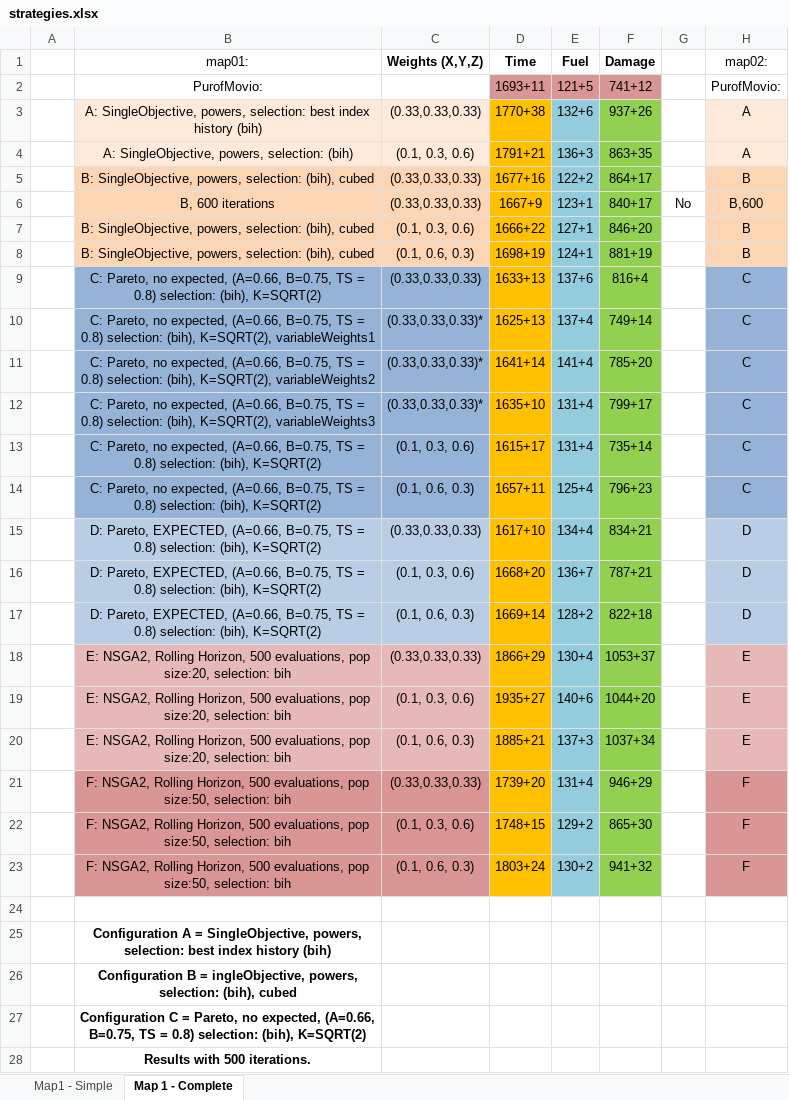
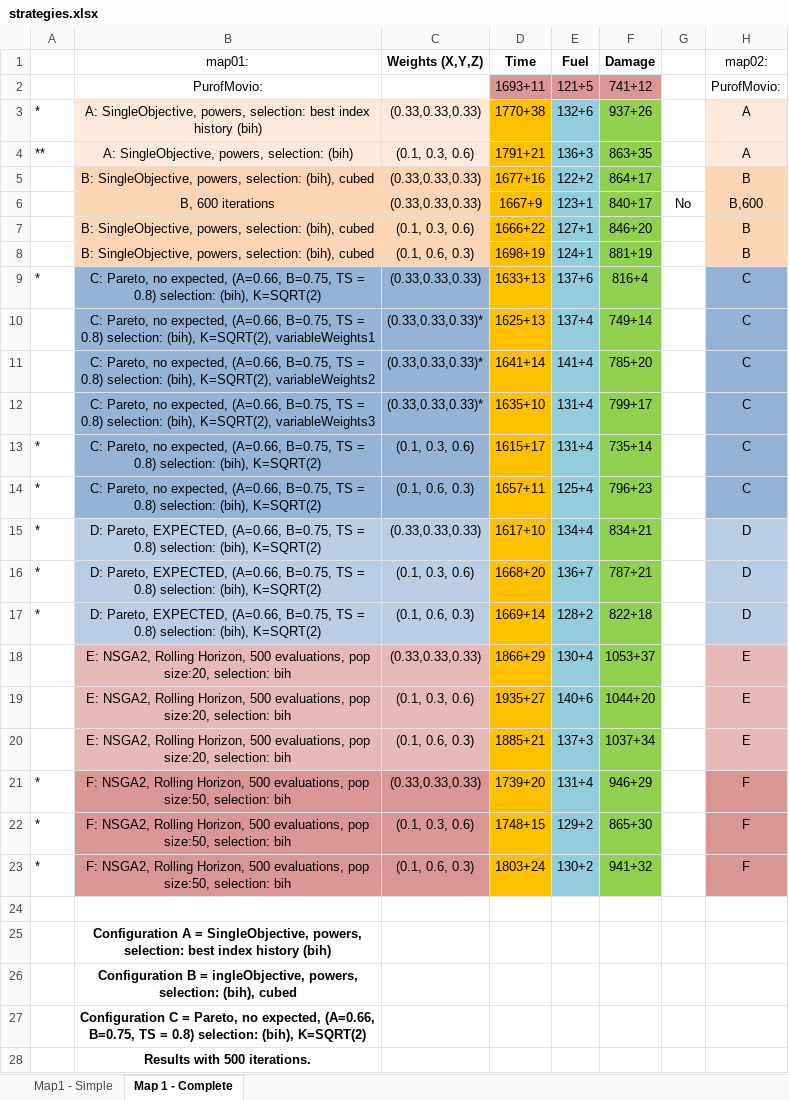
Before and after one commit to EssexUniversityMCTS/MultiObjectiveMCTS, an Excel workbook: strategies.xlsx, sheet Map 1 - Complete, drawn as a sheet; only a part is shown; values as stored, in another font and other column widths than the file's, no borders; the diff names each change by its address in the sheet, - before the commit and + after, or states it on an @@ line.

```diff
--- a/strategies.xlsx (sheet Map 1 - Complete)
+++ b/strategies.xlsx (sheet Map 1 - Complete)
-A3: (empty)
+A3: *
-A4: (empty)
+A4: **
-A9: (empty)
+A9: *
-A13:A17: (empty)
+A13:A17: *
-A21:A23: (empty)
+A21:A23: *
```
Also changed, not shown: 3 other files.
